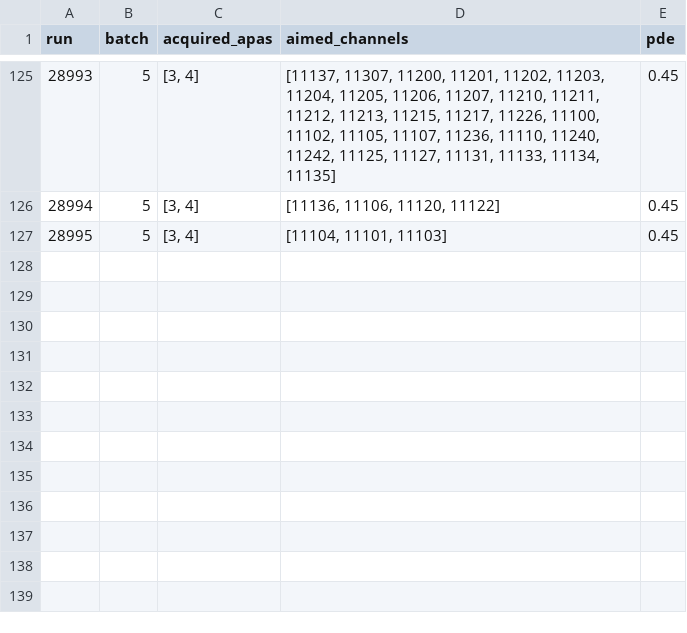
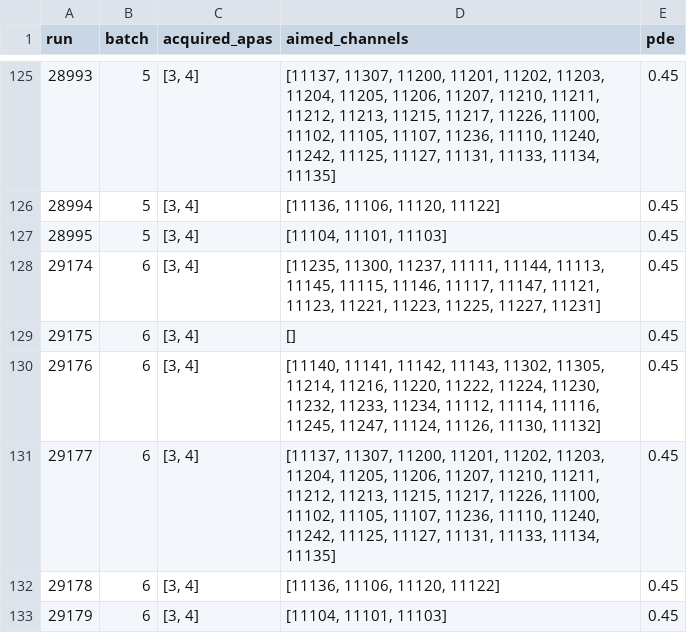
Before and after one commit to DUNE/waffles, a CSV file: src/waffles/np04_analysis/led_calibration/configs/channels_per_run_database.csv, drawn as a sheet; only a part is shown, gaps mark what is left out.

Commit message:
Propose aimed_channels for newly added batch-6 runs

```diff
--- a/src/waffles/np04_analysis/led_calibration/configs/channels_per_run_database.csv
+++ b/src/waffles/np04_analysis/led_calibration/configs/channels_per_run_database.csv
@@ -127 +127,7 @@ run,batch,acquired_apas,aimed_channels,pde
 28995,5,"[3, 4]","[11104, 11101, 11103]",0.45
+29174,6,"[3, 4]","[11235, 11300, 11237, 11111, 11144, 11113, 11145, 11115, 11146, 11117, 11147, 11121, 11123, 11221, 11223, 11225, 11227, 11231]",0.45
+29175,6,"[3, 4]",[],0.45
+29176,6,"[3, 4]","[11140, 11141, 11142, 11143, 11302, 11305, 11214, 11216, 11220, 11222, 11224, 11230, 11232, 11233, 11234, 11112, 11114, 11116, 11245, 11247, 11124, 11126, 11130, 11132]",0.45
+29177,6,"[3, 4]","[11137, 11307, 11200, 11201, 11202, 11203, 11204, 11205, 11206, 11207, 11210, 11211, 11212, 11213, 11215, 11217, 11226, 11100, 11102, 11105, 11107, 11236, 11110, 11240, 11242, 11125, 11127, 11131, 11133, 11134, 11135]",0.45
+29178,6,"[3, 4]","[11136, 11106, 11120, 11122]",0.45
+29179,6,"[3, 4]","[11104, 11101, 11103]",0.45
```
